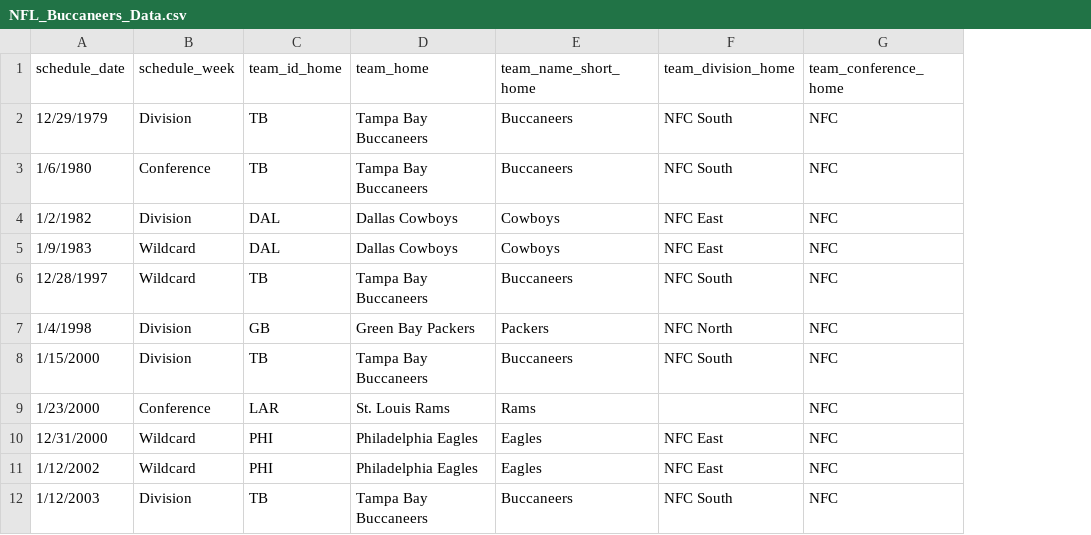
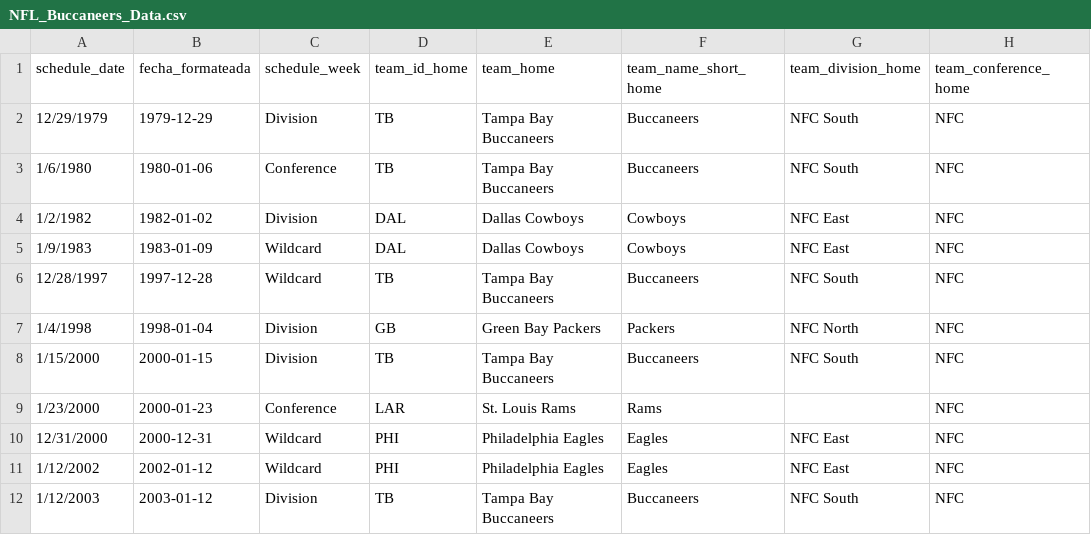
Before and after one commit to epineda504/Infovis, a CSV file: NFL_Buccaneers_Data.csv, drawn as a sheet; only a part is shown; the diff names each change by its address in the sheet, - before the commit and + after, or states it on an @@ line.

```diff
--- a/NFL_Buccaneers_Data.csv
+++ b/NFL_Buccaneers_Data.csv
+column B (fecha_formateada), rows 2-12: 1979-12-29 | 1980-01-06 | 1982-01-02 | 1983-01-09 | 1997-12-28 | 1998-01-04 | 2000-01-15 | 2000-01-23 | 2000-12-31 | 2002-01-12 | 2003-01-12
```
Also changed, not shown: 1 other file.
